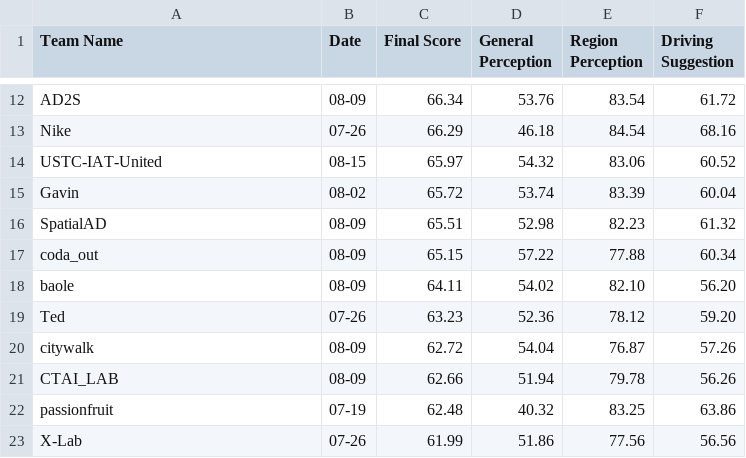
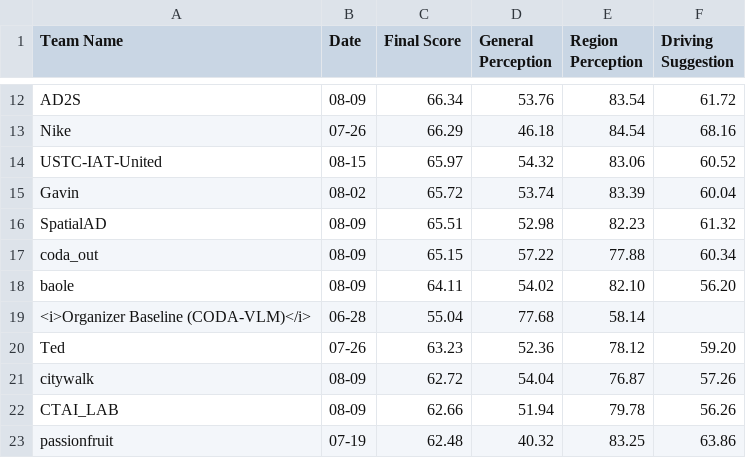
Before and after one commit to coda-dataset/coda-dataset.github.io, a CSV file: w-coda2024/track1/data/leaderboard.csv, drawn as a sheet; only a part is shown, gaps mark what is left out; the shorter side is filled out with more unchanged rows; the diff names each change by its address in the sheet, - before the commit and + after, or states it on an @@ line.

Commit message:
Update leaderboard.csv

```diff
--- a/w-coda2024/track1/data/leaderboard.csv
+++ b/w-coda2024/track1/data/leaderboard.csv
+row 19: <i>Organizer Baseline (CODA-VLM)</i> | 06-28 | 55.04 | 77.68 | 58.14
```
